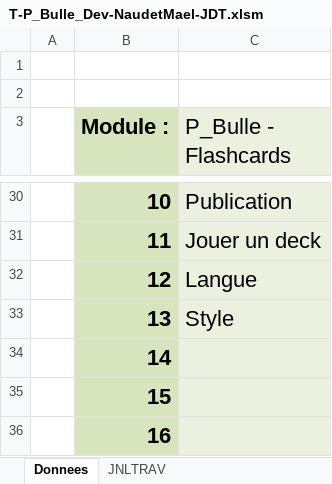
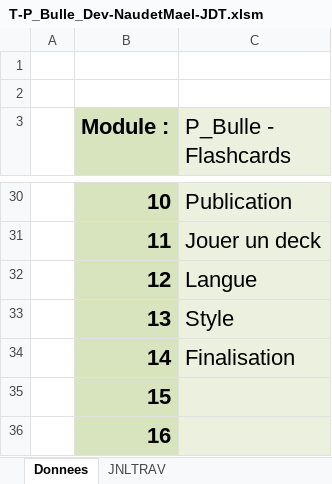
Before and after one commit to NovaNoctua/Flashcards-P_Bulle, an Excel workbook: doc/T-P_Bulle_Dev-NaudetMael-JDT.xlsm, sheet Donnees, drawn as a sheet; only a part is shown, gaps mark what is left out; values as stored, in another font and other column widths than the file's, no borders; charts and pictures not drawn; the diff names each change by its address in the sheet, - before the commit and + after, or states it on an @@ line.

```diff
--- a/doc/T-P_Bulle_Dev-NaudetMael-JDT.xlsm (sheet Donnees)
+++ b/doc/T-P_Bulle_Dev-NaudetMael-JDT.xlsm (sheet Donnees)
-C34 (P_Bulle - Flashcards): (empty)
+C34 (P_Bulle - Flashcards): Finalisation
```
Also changed, not shown: sheet JNLTRAV.
